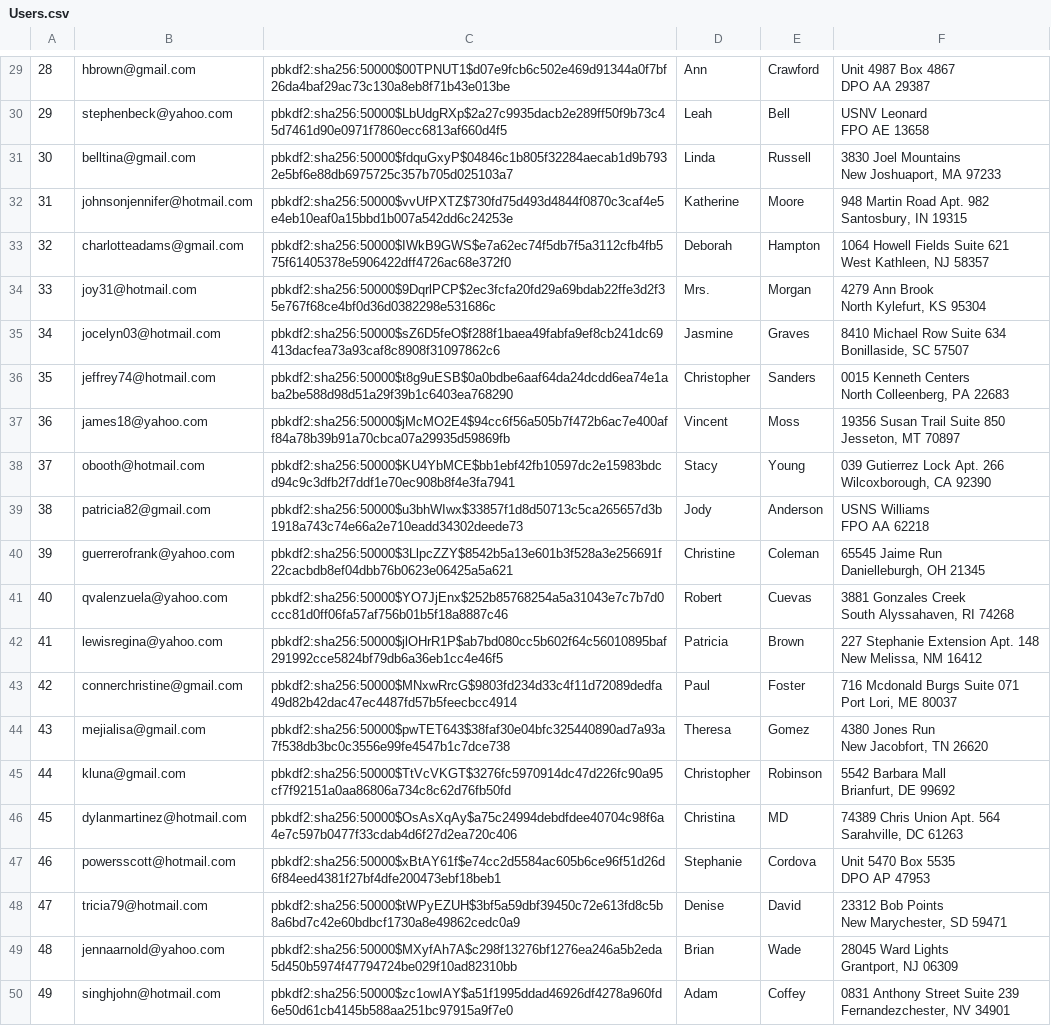
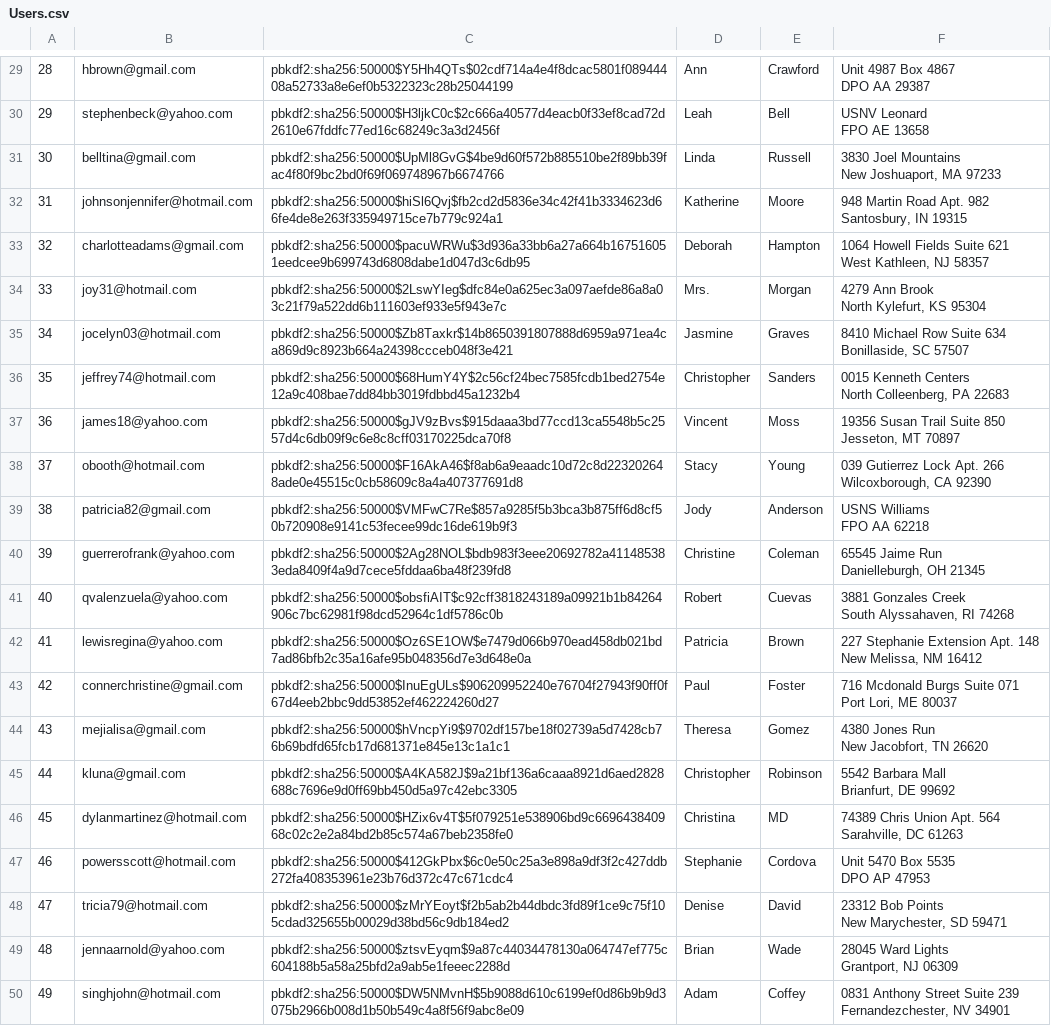
Before and after one commit to muazkashif/Mini-Amazon, a CSV file: db/data/Users.csv, drawn as a sheet; only a part is shown, gaps mark what is left out; the diff covers the shown part only; the diff names each change by its address in the sheet, - before the commit and + after, or states it on an @@ line.

```diff
--- a/db/data/Users.csv
+++ b/db/data/Users.csv
-C29: pbkdf2:sha256:50000$00TPNUT1$d07e9fcb6c502e469d91344a0f7bf26da4baf29ac73c130a8eb8f71b43e013be
+C29: pbkdf2:sha256:50000$Y5Hh4QTs$02cdf714a4e4f8dcac5801f08944408a52733a8e6ef0b5322323c28b25044199
-C30: pbkdf2:sha256:50000$LbUdgRXp$2a27c9935dacb2e289ff50f9b73c45d7461d90e0971f7860ecc6813af660d4f5
+C30: pbkdf2:sha256:50000$H3ljkC0c$2c666a40577d4eacb0f33ef8cad72d2610e67fddfc77ed16c68249c3a3d2456f
-C31: pbkdf2:sha256:50000$fdquGxyP$04846c1b805f32284aecab1d9b7932e5bf6e88db6975725c357b705d025103a7
+C31: pbkdf2:sha256:50000$UpMl8GvG$4be9d60f572b885510be2f89bb39fac4f80f9bc2bd0f69f069748967b6674766
-C32: pbkdf2:sha256:50000$vvUfPXTZ$730fd75d493d4844f0870c3caf4e5e4eb10eaf0a15bbd1b007a542dd6c24253e
+C32: pbkdf2:sha256:50000$hiSl6Qvj$fb2cd2d5836e34c42f41b3334623d66fe4de8e263f335949715ce7b779c924a1
-C33: pbkdf2:sha256:50000$IWkB9GWS$e7a62ec74f5db7f5a3112cfb4fb575f61405378e5906422dff4726ac68e372f0
+C33: pbkdf2:sha256:50000$pacuWRWu$3d936a33bb6a27a664b167516051eedcee9b699743d6808dabe1d047d3c6db95
-C34: pbkdf2:sha256:50000$9DqrlPCP$2ec3fcfa20fd29a69bdab22ffe3d2f35e767f68ce4bf0d36d0382298e531686c
+C34: pbkdf2:sha256:50000$2LswYIeg$dfc84e0a625ec3a097aefde86a8a03c21f79a522dd6b111603ef933e5f943e7c
-C35: pbkdf2:sha256:50000$sZ6D5feO$f288f1baea49fabfa9ef8cb241dc69413dacfea73a93caf8c8908f31097862c6
+C35: pbkdf2:sha256:50000$Zb8Taxkr$14b8650391807888d6959a971ea4ca869d9c8923b664a24398ccceb048f3e421
-C36: pbkdf2:sha256:50000$t8g9uESB$0a0bdbe6aaf64da24dcdd6ea74e1aba2be588d98d51a29f39b1c6403ea768290
+C36: pbkdf2:sha256:50000$68HumY4Y$2c56cf24bec7585fcdb1bed2754e12a9c408bae7dd84bb3019fdbbd45a1232b4
-C37: pbkdf2:sha256:50000$jMcMO2E4$94cc6f56a505b7f472b6ac7e400aff84a78b39b91a70cbca07a29935d59869fb
+C37: pbkdf2:sha256:50000$gJV9zBvs$915daaa3bd77ccd13ca5548b5c2557d4c6db09f9c6e8c8cff03170225dca70f8
-C38: pbkdf2:sha256:50000$KU4YbMCE$bb1ebf42fb10597dc2e15983bdcd94c9c3dfb2f7ddf1e70ec908b8f4e3fa7941
+C38: pbkdf2:sha256:50000$F16AkA46$f8ab6a9eaadc10d72c8d223202648ade0e45515c0cb58609c8a4a407377691d8
-C39: pbkdf2:sha256:50000$u3bhWIwx$33857f1d8d50713c5ca265657d3b1918a743c74e66a2e710eadd34302deede73
+C39: pbkdf2:sha256:50000$VMFwC7Re$857a9285f5b3bca3b875ff6d8cf50b720908e9141c53fecee99dc16de619b9f3
-C40: pbkdf2:sha256:50000$3LlpcZZY$8542b5a13e601b3f528a3e256691f22cacbdb8ef04dbb76b0623e06425a5a621
+C40: pbkdf2:sha256:50000$2Ag28NOL$bdb983f3eee20692782a411485383eda8409f4a9d7cece5fddaa6ba48f239fd8
-C41: pbkdf2:sha256:50000$YO7JjEnx$252b85768254a5a31043e7c7b7d0ccc81d0ff06fa57af756b01b5f18a8887c46
+C41: pbkdf2:sha256:50000$obsfiAIT$c92cff3818243189a09921b1b84264906c7bc62981f98dcd52964c1df5786c0b
-C42: pbkdf2:sha256:50000$jlOHrR1P$ab7bd080cc5b602f64c56010895baf291992cce5824bf79db6a36eb1cc4e46f5
+C42: pbkdf2:sha256:50000$Oz6SE1OW$e7479d066b970ead458db021bd7ad86bfb2c35a16afe95b048356d7e3d648e0a
-C43: pbkdf2:sha256:50000$MNxwRrcG$9803fd234d33c4f11d72089dedfa49d82b42dac47ec4487fd57b5feecbcc4914
+C43: pbkdf2:sha256:50000$InuEgULs$906209952240e76704f27943f90ff0f67d4eeb2bbc9dd53852ef462224260d27
-C44: pbkdf2:sha256:50000$pwTET643$38faf30e04bfc325440890ad7a93a7f538db3bc0c3556e99fe4547b1c7dce738
+C44: pbkdf2:sha256:50000$hVncpYi9$9702df157be18f02739a5d7428cb76b69bdfd65fcb17d681371e845e13c1a1c1
-C45: pbkdf2:sha256:50000$TtVcVKGT$3276fc5970914dc47d226fc90a95cf7f92151a0aa86806a734c8c62d76fb50fd
+C45: pbkdf2:sha256:50000$A4KA582J$9a21bf136a6caaa8921d6aed2828688c7696e9d0ff69bb450d5a97c42ebc3305
-C46: pbkdf2:sha256:50000$OsAsXqAy$a75c24994debdfdee40704c98f6a4e7c597b0477f33cdab4d6f27d2ea720c406
+C46: pbkdf2:sha256:50000$HZix6v4T$5f079251e538906bd9c669643840968c02c2e2a84bd2b85c574a67beb2358fe0
-C47: pbkdf2:sha256:50000$xBtAY61f$e74cc2d5584ac605b6ce96f51d26d6f84eed4381f27bf4dfe200473ebf18beb1
+C47: pbkdf2:sha256:50000$412GkPbx$6c0e50c25a3e898a9df3f2c427ddb272fa408353961e23b76d372c47c671cdc4
-C48: pbkdf2:sha256:50000$tWPyEZUH$3bf5a59dbf39450c72e613fd8c5b8a6bd7c42e60bdbcf1730a8e49862cedc0a9
+C48: pbkdf2:sha256:50000$zMrYEoyt$f2b5ab2b44dbdc3fd89f1ce9c75f105cdad325655b00029d38bd56c9db184ed2
-C49: pbkdf2:sha256:50000$MXyfAh7A$c298f13276bf1276ea246a5b2eda5d450b5974f47794724be029f10ad82310bb
+C49: pbkdf2:sha256:50000$ztsvEyqm$9a87c44034478130a064747ef775c604188b5a58a25bfd2a9ab5e1feeec2288d
-C50: pbkdf2:sha256:50000$zc1owIAY$a51f1995ddad46926df4278a960fd6e50d61cb4145b588aa251bc97915a9f7e0
+C50: pbkdf2:sha256:50000$DW5NMvnH$5b9088d610c6199ef0d86b9b9d3075b2966b008d1b50b549c4a8f56f9abc8e09
```
Also changed, not shown: 28 edited cells elsewhere in this file, db/data/Products.csv, db/generated/Products.csv, 2 other files.
